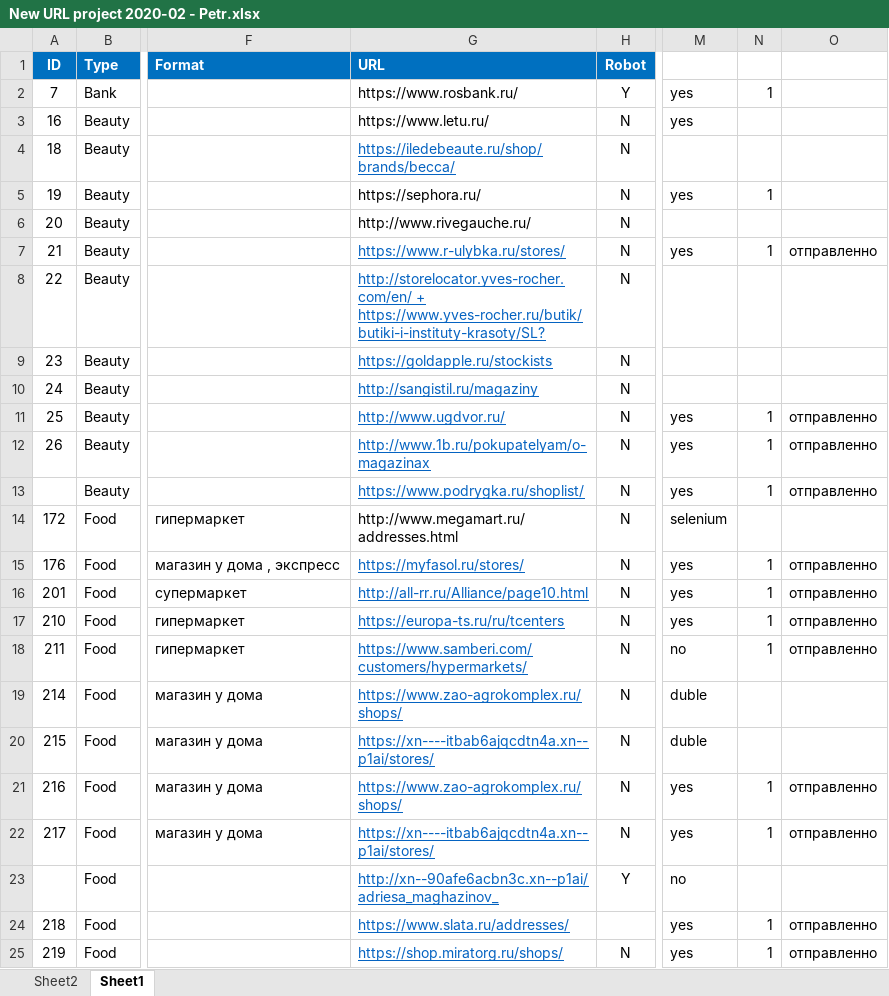
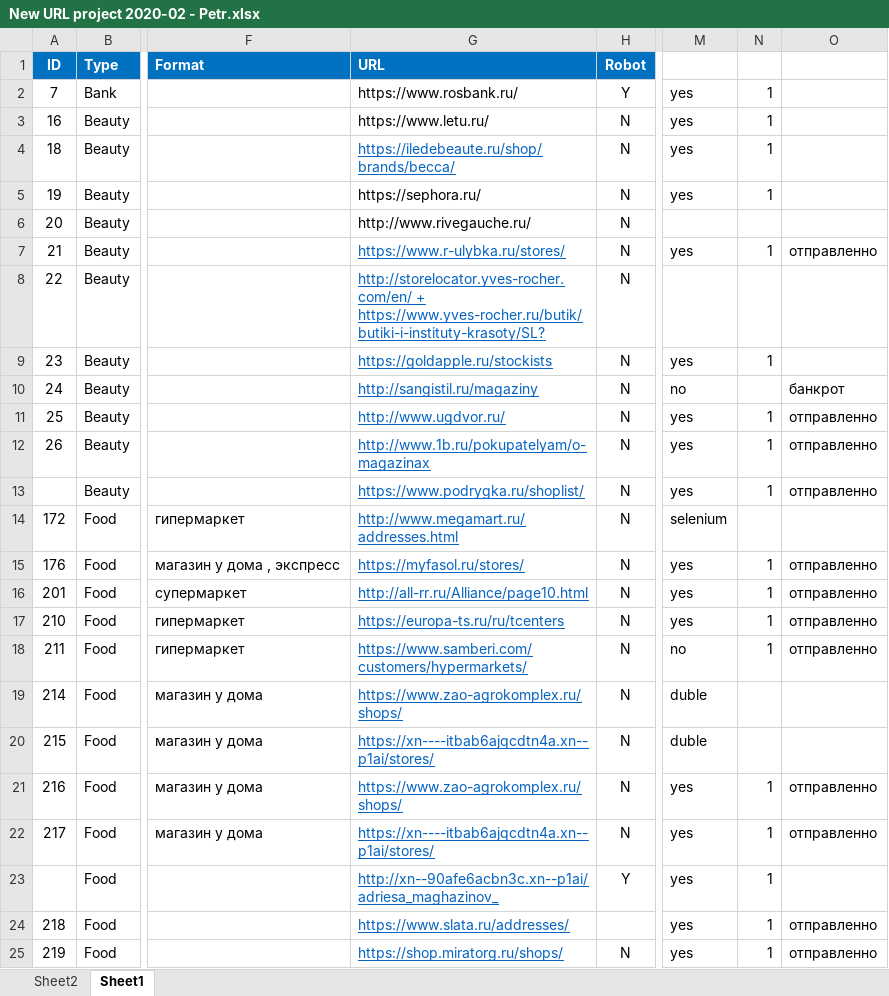
Before and after one commit to petr777/geomatrix, an Excel workbook: my_notebook/New URL project 2020-02 - Petr.xlsx, sheet Sheet1, drawn as a sheet; only a part is shown, gaps mark what is left out; values as stored, in another font and other column widths than the file's, no borders; the diff names each change by its address in the sheet, - before the commit and + after, or states it on an @@ line.

```diff
--- a/my_notebook/New URL project 2020-02 - Petr.xlsx (sheet Sheet1)
+++ b/my_notebook/New URL project 2020-02 - Petr.xlsx (sheet Sheet1)
-N3:N4: (empty)
+N3:N4: 1
-M4: (empty)
+M4: yes
-M9: (empty)
+M9: yes
-N9: (empty)
+N9: 1
-M10: (empty)
+M10: no
-O10: (empty)
+O10: банкрот
@@ G14 underline: off → on, text colour: black → #0563C1 @@
-M23: no
+M23: yes
-N23: (empty)
+N23: 1
```
Also changed, not shown: 39 other files.
